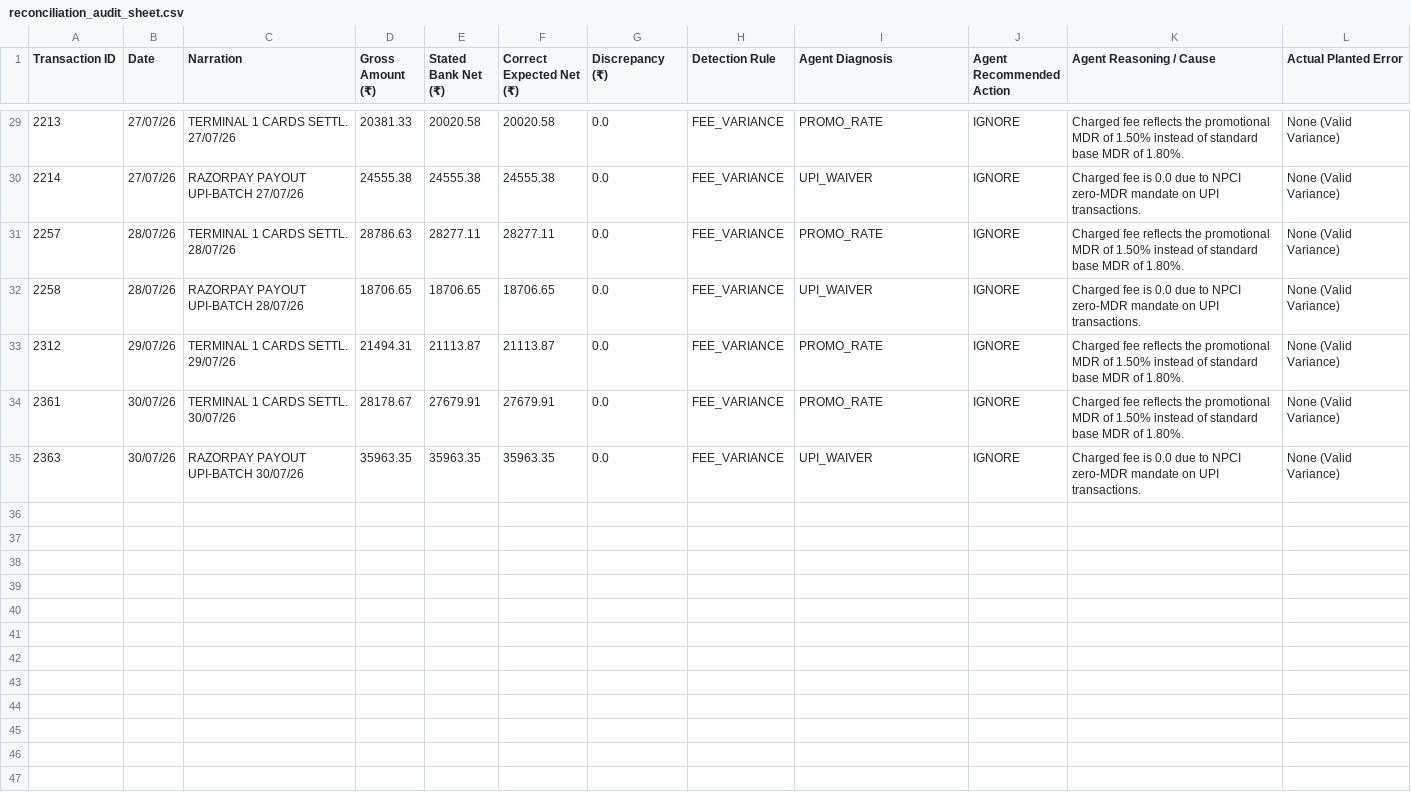
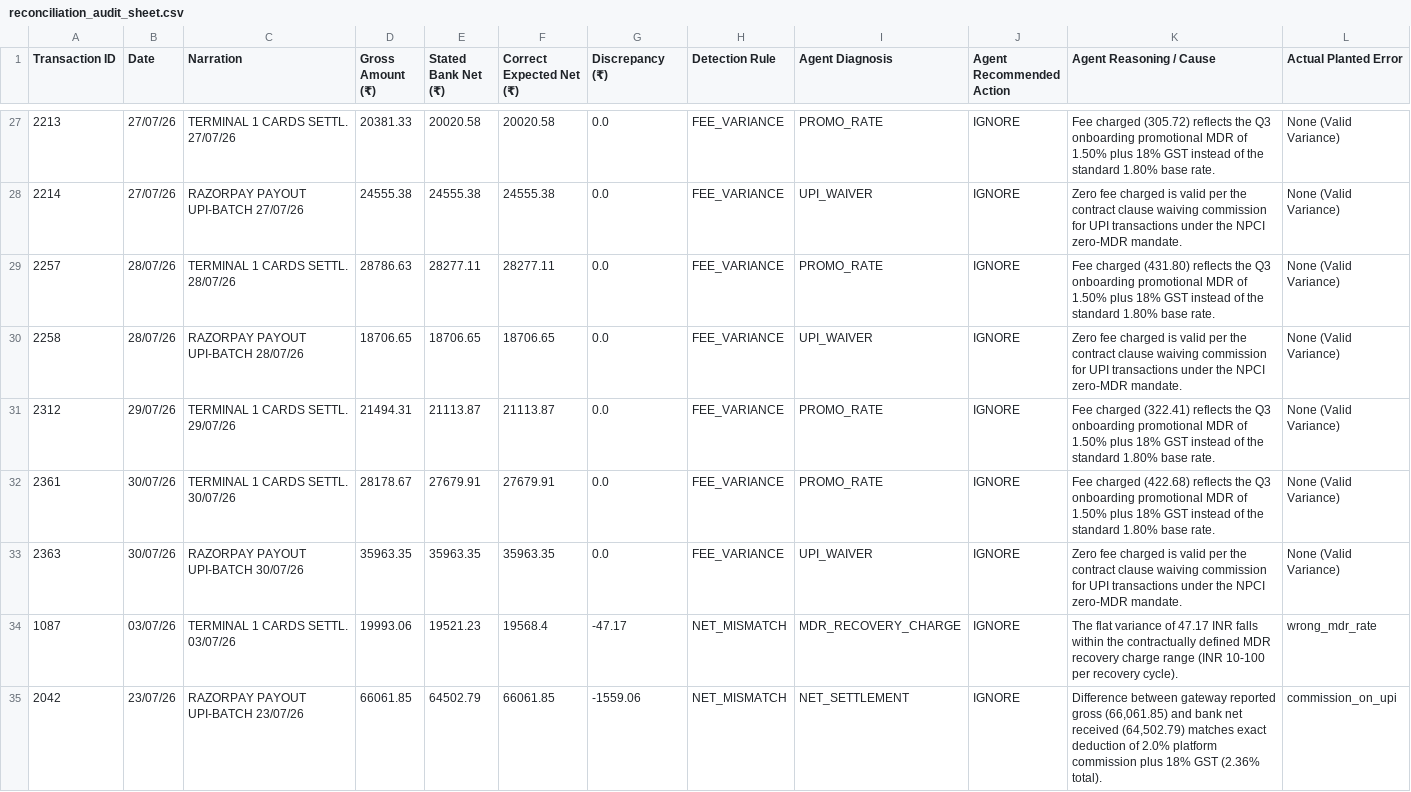
Before and after one commit to nehalabbott/ai-finance-controller, a CSV file: output/reconciliation_audit_sheet.csv, drawn as a sheet; only a part is shown, gaps mark what is left out; the diff covers the shown part only.

```diff
--- a/output/reconciliation_audit_sheet.csv
+++ b/output/reconciliation_audit_sheet.csv
@@ -29,7 +27,9 @@ Transaction ID,Date,Narration,Gross Amount (₹),Stated Bank Net (₹),Correct E
-2213,27/07/26,TERMINAL 1 CARDS SETTL. 27/07/26,20381.33,20020.58,20020.58,0.0,FEE_VARIANCE,PROMO_RATE,IGNORE,Charged fee reflects the promotional MDR of 1.50% instead of standard base MDR of 1.80%.,None (Valid Variance)
-2214,27/07/26,RAZORPAY PAYOUT UPI-BATCH 27/07/26,24555.38,24555.38,24555.38,0.0,FEE_VARIANCE,UPI_WAIVER,IGNORE,Charged fee is 0.0 due to NPCI zero-MDR mandate on UPI transactions.,None (Valid Variance)
-2257,28/07/26,TERMINAL 1 CARDS SETTL. 28/07/26,28786.63,28277.11,28277.11,0.0,FEE_VARIANCE,PROMO_RATE,IGNORE,Charged fee reflects the promotional MDR of 1.50% instead of standard base MDR of 1.80%.,None (Valid Variance)
-2258,28/07/26,RAZORPAY PAYOUT UPI-BATCH 28/07/26,18706.65,18706.65,18706.65,0.0,FEE_VARIANCE,UPI_WAIVER,IGNORE,Charged fee is 0.0 due to NPCI zero-MDR mandate on UPI transactions.,None (Valid Variance)
-2312,29/07/26,TERMINAL 1 CARDS SETTL. 29/07/26,21494.31,21113.87,21113.87,0.0,FEE_VARIANCE,PROMO_RATE,IGNORE,Charged fee reflects the promotional MDR of 1.50% instead of standard base MDR of 1.80%.,None (Valid Variance)
-2361,30/07/26,TERMINAL 1 CARDS SETTL. 30/07/26,28178.67,27679.91,27679.91,0.0,FEE_VARIANCE,PROMO_RATE,IGNORE,Charged fee reflects the promotional MDR of 1.50% instead of standard base MDR of 1.80%.,None (Valid Variance)
-2363,30/07/26,RAZORPAY PAYOUT UPI-BATCH 30/07/26,35963.35,35963.35,35963.35,0.0,FEE_VARIANCE,UPI_WAIVER,IGNORE,Charged fee is 0.0 due to NPCI zero-MDR mandate on UPI transactions.,None (Valid Variance)
+2213,27/07/26,TERMINAL 1 CARDS SETTL. 27/07/26,20381.33,20020.58,20020.58,0.0,FEE_VARIANCE,PROMO_RATE,IGNORE,Fee charged (305.72) reflects the Q3 onboarding promotional MDR of 1.50% plus 18% GST instead of the standard 1.80% base rate.,None (Valid Variance)
+2214,27/07/26,RAZORPAY PAYOUT UPI-BATCH 27/07/26,24555.38,24555.38,24555.38,0.0,FEE_VARIANCE,UPI_WAIVER,IGNORE,Zero fee charged is valid per the contract clause waiving commission for UPI transactions under the NPCI zero-MDR mandate.,None (Valid Variance)
+2257,28/07/26,TERMINAL 1 CARDS SETTL. 28/07/26,28786.63,28277.11,28277.11,0.0,FEE_VARIANCE,PROMO_RATE,IGNORE,Fee charged (431.80) reflects the Q3 onboarding promotional MDR of 1.50% plus 18% GST instead of the standard 1.80% base rate.,None (Valid Variance)
+2258,28/07/26,RAZORPAY PAYOUT UPI-BATCH 28/07/26,18706.65,18706.65,18706.65,0.0,FEE_VARIANCE,UPI_WAIVER,IGNORE,Zero fee charged is valid per the contract clause waiving commission for UPI transactions under the NPCI zero-MDR mandate.,None (Valid Variance)
+2312,29/07/26,TERMINAL 1 CARDS SETTL. 29/07/26,21494.31,21113.87,21113.87,0.0,FEE_VARIANCE,PROMO_RATE,IGNORE,Fee charged (322.41) reflects the Q3 onboarding promotional MDR of 1.50% plus 18% GST instead of the standard 1.80% base rate.,None (Valid Variance)
+2361,30/07/26,TERMINAL 1 CARDS SETTL. 30/07/26,28178.67,27679.91,27679.91,0.0,FEE_VARIANCE,PROMO_RATE,IGNORE,Fee charged (422.68) reflects the Q3 onboarding promotional MDR of 1.50% plus 18% GST instead of the standard 1.80% base rate.,None (Valid Variance)
+2363,30/07/26,RAZORPAY PAYOUT UPI-BATCH 30/07/26,35963.35,35963.35,35963.35,0.0,FEE_VARIANCE,UPI_WAIVER,IGNORE,Zero fee charged is valid per the contract clause waiving commission for UPI transactions under the NPCI zero-MDR mandate.,None (Valid Variance)
+1087,03/07/26,TERMINAL 1 CARDS SETTL. 03/07/26,19993.06,19521.23,19568.4,-47.17,NET_MISMATCH,MDR_RECOVERY_CHARGE,IGNORE,The flat variance of 47.17 INR falls within the contractually defined MDR recovery charge range (INR 10-100 per recovery cycle).,wrong_mdr_rate
+2042,23/07/26,RAZORPAY PAYOUT UPI-BATCH 23/07/26,66061.85,64502.79,66061.85,-1559.06,NET_MISMATCH,NET_SETTLEMENT,IGNORE,"Difference between gateway reported gross (66,061.85) and bank net received (64,502.79) matches exact deduction of 2.0% platform commission plus 18% GST (2.36% total).",commission_on_upi
```
Also changed, not shown: 2 removed rows and 30 edited cells elsewhere in this file, output/agent_resolutions.csv, 6 other files.
